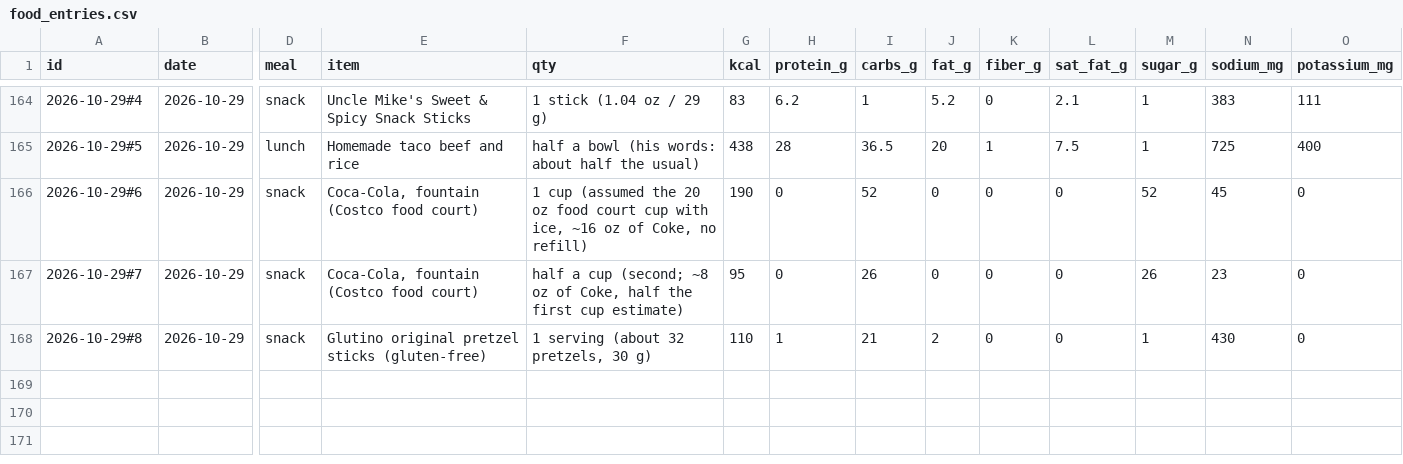
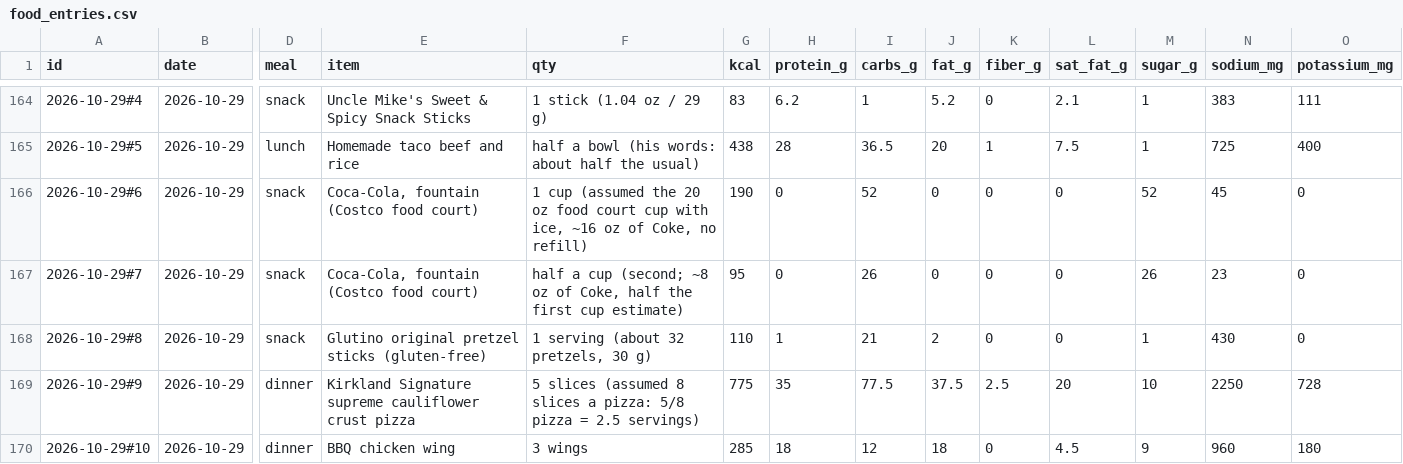
Before and after one commit to bro2jo/leyenda, a CSV file: real/logs/food_entries.csv, drawn as a sheet; only a part is shown, gaps mark what is left out; rows hold the shown columns only; the diff names each change by its address in the sheet, - before the commit and + after, or states it on an @@ line.

```diff
--- a/real/logs/food_entries.csv
+++ b/real/logs/food_entries.csv
+row 169: 2026-10-29#9 | 2026-10-29 | dinner | Kirkland Signature supreme cauliflower crust pizza | 5 slices (assumed 8 slices a pizza: 5/8 pizza = 2.5 servings) | 775 | 35 | 77.5 | 37.5 | 2.5 | 20 | 10 | 2250 | 728
+row 170: 2026-10-29#10 | 2026-10-29 | dinner | BBQ chicken wing | 3 wings | 285 | 18 | 12 | 18 | 0 | 4.5 | 9 | 960 | 180
```
Also changed, not shown: engine/deeds.csv, real/logs/food_library.csv, 7 other files.
